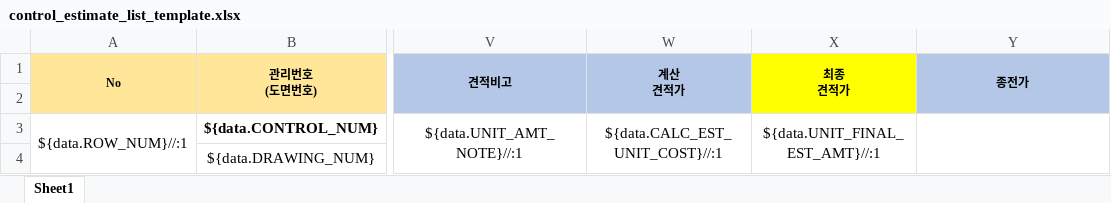
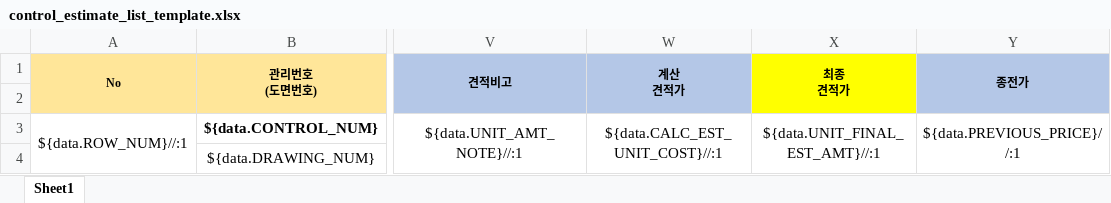
Before and after one commit to kjw46354649/sanner, an Excel workbook: src/main/resources/excelTemplate/control_estimate_list_template.xlsx, sheet Sheet1, drawn as a sheet; only a part is shown, gaps mark what is left out; values as stored, in another font and other column widths than the file's, no borders; charts and pictures not drawn; the diff names each change by its address in the sheet, - before the commit and + after, or states it on an @@ line.

Commit message:
견적List 엑셀 출력 수정 거래명세표 관리번호 컬럼 추가

```diff
--- a/src/main/resources/excelTemplate/control_estimate_list_template.xlsx (sheet Sheet1)
+++ b/src/main/resources/excelTemplate/control_estimate_list_template.xlsx (sheet Sheet1)
-Y3 (종전가): (empty)
+Y3 (종전가): ${data.PREVIOUS_PRICE}//:1
```
Also changed, not shown: 2 other files.
